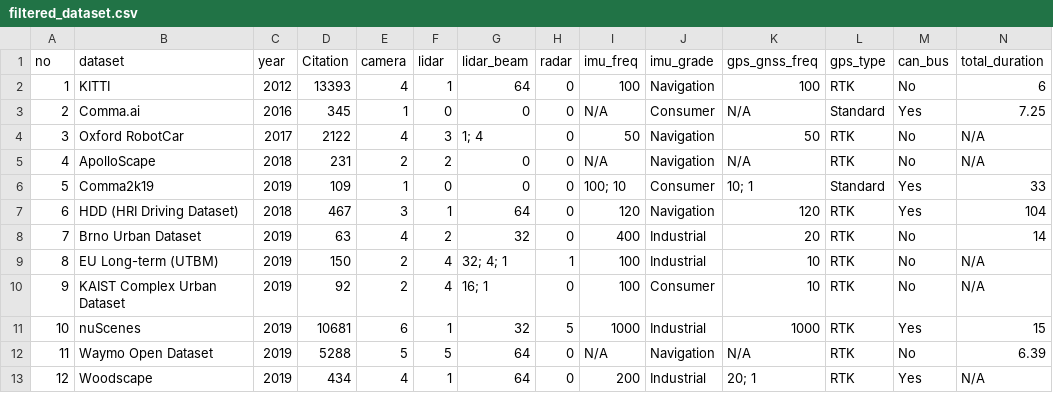
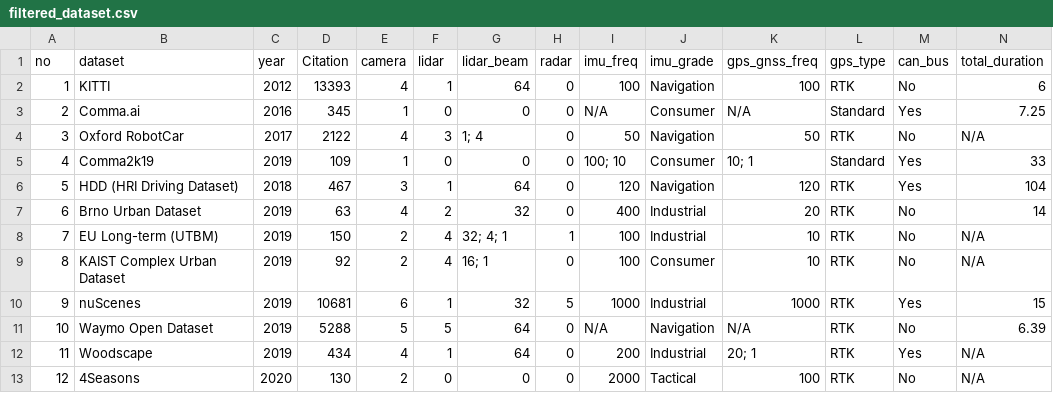
Before and after one commit to edward-at/bachelor-arbeit, a CSV file: dataset/filtered_dataset_analysis/filtered_dataset.csv, drawn as a sheet; only a part is shown; the shorter side is filled out with more unchanged rows; removed rows and columns are numbered as before the commit, all else as after; rows hold the shown columns only; the diff names each change by its address in the sheet, - before the commit and + after, or states it on an @@ line.

Commit message:
Remove Apolloscape (no imu)

```diff
--- a/dataset/filtered_dataset_analysis/filtered_dataset.csv
+++ b/dataset/filtered_dataset_analysis/filtered_dataset.csv
-row 5: 4 | ApolloScape | 2018 | 231 | 2 | 2 | 0 | 0 | N/A | Navigation | N/A | RTK | No | N/A
@@ column A (no) renumbered from row 5 down @@
```
Also changed, not shown: dataset/filtered_dataset_analysis/filtered_dataset_cleaned.csv, 22 other files.
